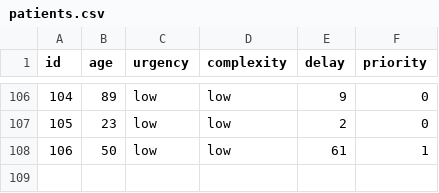
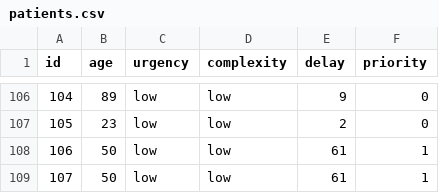
Before and after one commit to abidlifiras/LoopSolver, a CSV file: data/patients.csv, drawn as a sheet; only a part is shown, gaps mark what is left out; the diff names each change by its address in the sheet, - before the commit and + after, or states it on an @@ line.

```diff
--- a/data/patients.csv
+++ b/data/patients.csv
+row 109: 107 | 50 | low | low | 61 | 1
```
Also changed, not shown: 6 other files.
